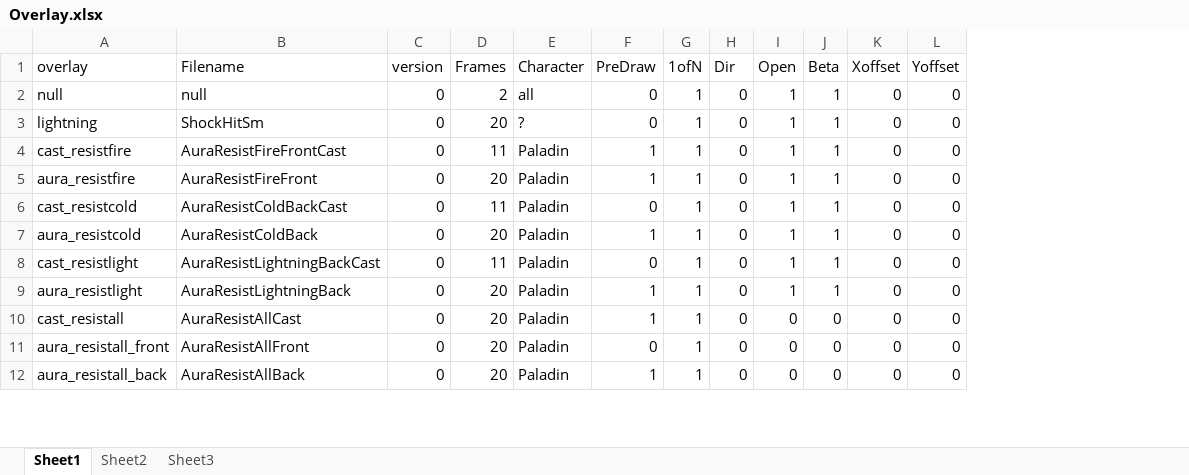
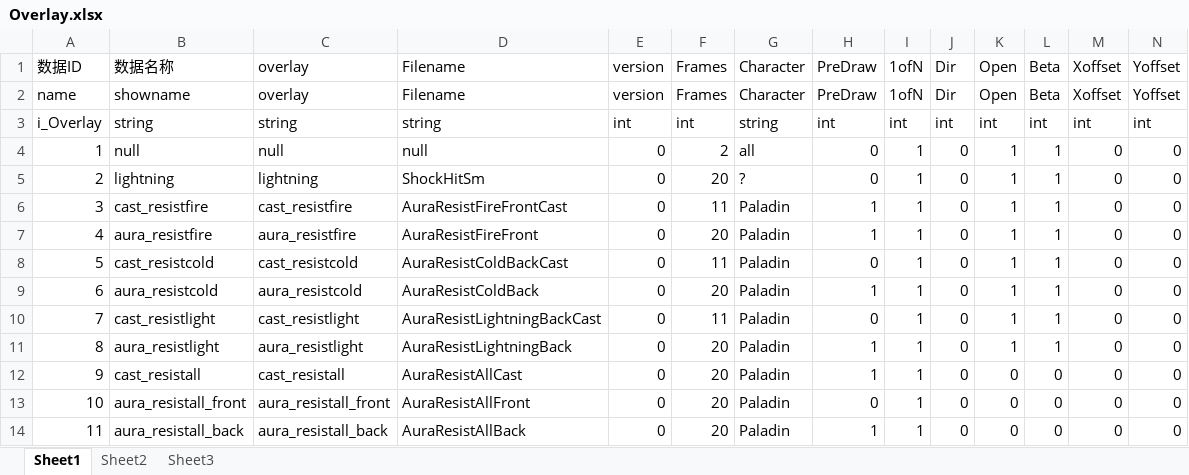
Before and after one commit to zpcpi/DiabloII_data, an Excel workbook: excel/data_excel/Overlay.xlsx, sheet Sheet1, drawn as a sheet; only a part is shown; values as stored, in another font and other column widths than the file's, no borders; addresses are those after the commit; rows hold the shown columns only; the diff names each change by its address in the sheet, - before the commit and + after, or states it on an @@ line.

```diff
--- a/excel/data_excel/Overlay.xlsx (sheet Sheet1)
+++ b/excel/data_excel/Overlay.xlsx (sheet Sheet1)
+column A (数据ID), rows 4-14: 1 | 2 | 3 | 4 | 5 | 6 | 7 | 8 | 9 | 10 | 11
+column B (数据名称), rows 4-14: null | lightning | cast_resistfire | aura_resistfire | cast_resistcold | aura_resistcold | cast_resistlight | aura_resistlight | cast_resistall | aura_resistall_front | aura_resistall_back
+row 2: name | showname | overlay | Filename | version | Frames | Character | PreDraw | 1ofN | Dir | Open | Beta | Xoffset | Yoffset
+row 3: i_Overlay | string | string | string | int | int | string | int | int | int | int | int | int | int
```
Also changed, not shown: excel/data_excel/ObjGroup.xlsx, excel/data_excel/ObjType.xlsx, 17 other files.
